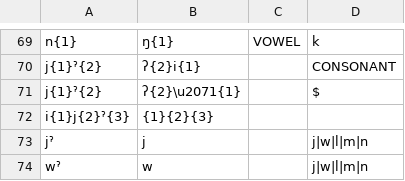
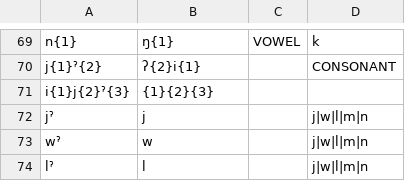
Before and after one commit to roedoejet/g2p, a CSV file: g2p/cors/langs/git/Orthography.csv, drawn as a sheet; only a part is shown, gaps mark what is left out; the shorter side is filled out with more unchanged rows; the diff names each change by its address in the sheet, - before the commit and + after, or states it on an @@ line.

```diff
--- a/g2p/cors/langs/git/Orthography.csv
+++ b/g2p/cors/langs/git/Orthography.csv
-row 71: j{1}ˀ{2} | ʔ{2}\u2071{1} |  | $
```
Also changed, not shown: g2p/cors/langs/git/APA.csv, g2p/cors/langs/git/Orthography_Deterministic.csv.
